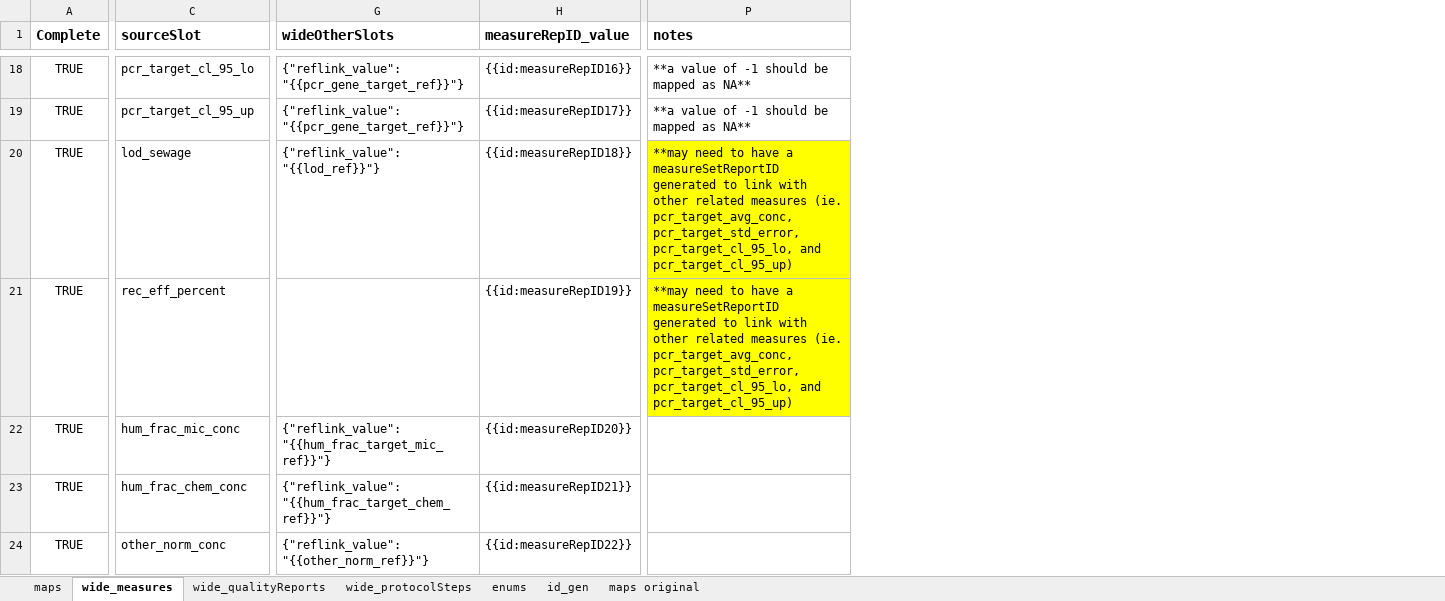
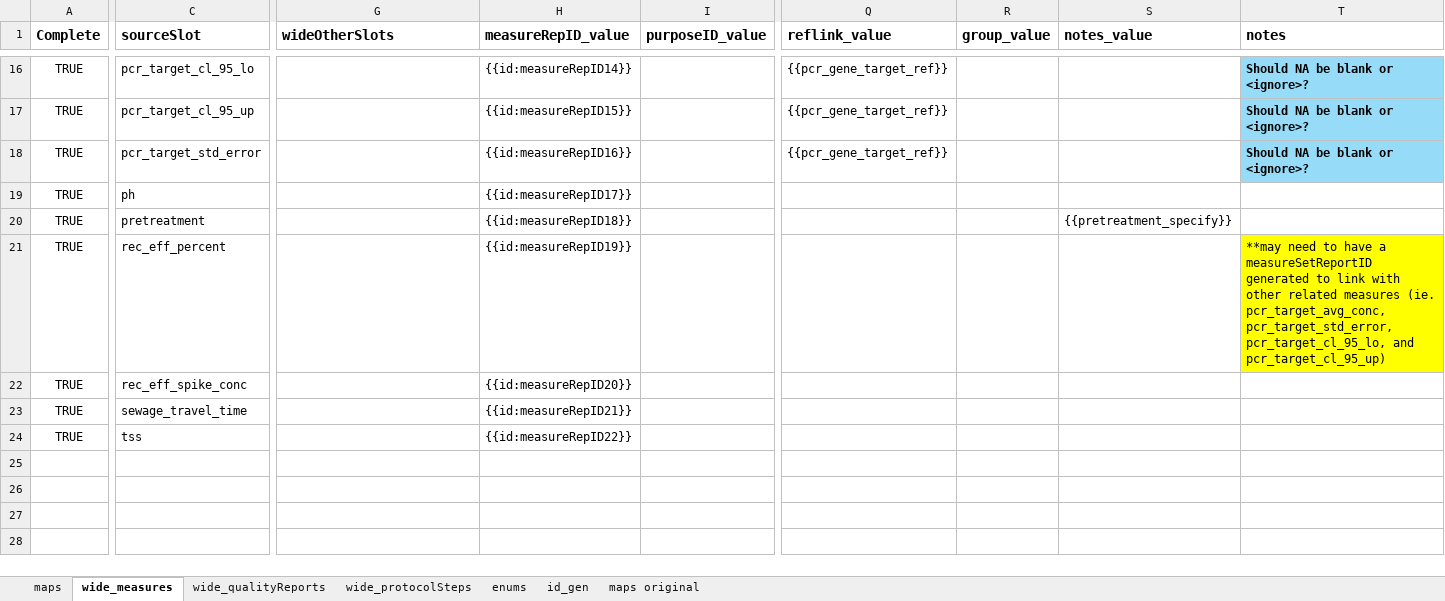
Before and after one commit to PHES-ODM/PHES-ODM-MapGenerator, an Excel workbook: data/mapping_config_files/NWSS-to-ODM-dictionary.xlsx, sheet wide_measures, drawn as a sheet; only a part is shown, gaps mark what is left out; values as stored, in another font and other column widths than the file's, no borders; conditional formats not drawn; removed rows and columns are numbered as before the commit, all else as after; rows hold the shown columns only; the diff covers the shown part only; the diff names each change by its address in the sheet, - before the commit and + after, or states it on an @@ line.

```diff
--- a/data/mapping_config_files/NWSS-to-ODM-dictionary.xlsx (sheet wide_measures)
+++ b/data/mapping_config_files/NWSS-to-ODM-dictionary.xlsx (sheet wide_measures)
+column I (purposeID_value), empty
+column Q (reflink_value), rows 16-17: {{pcr_gene_target_ref}} | {{pcr_gene_target_ref}}
+column R (group_value), empty
+column S (notes_value), empty
-G16:G17 (wideOtherSlots): {"reflink_value": "{{pcr_gene_target_ref}}"}
+G16:G17 (wideOtherSlots): (empty)
-H16 (measureRepID_value): {{id:measureRepID16}}
+H16 (measureRepID_value): {{id:measureRepID14}}
-T16:T17 (notes): **a value of -1 should be mapped as NA**
+T16:T17 (notes): Should NA be blank or <ignore>?
@@ T16:T17 fill: none → #96DCF8, bold: off → on @@
-H17 (measureRepID_value): {{id:measureRepID17}}
+H17 (measureRepID_value): {{id:measureRepID15}}
-row 20: TRUE | lod_sewage | {"reflink_value": "{{lod_ref}}"} | {{id:measureRepID18}} | **may need to have a measureSetReportID generated to link with other related measures (ie. pcr_target_avg_conc, pcr_target_std_error, pcr_target_cl_95_lo, and pcr_target_cl_95_up)
+row 18: TRUE | pcr_target_std_error |  | {{id:measureRepID16}} |  | {{pcr_gene_target_ref}} |  |  | Should NA be blank or <ignore>?
+row 19: TRUE | ph |  | {{id:measureRepID17}}
+row 20: TRUE | pretreatment |  | {{id:measureRepID18}} |  |  |  | {{pretreatment_specify}}
-C22 (sourceSlot): hum_frac_mic_conc
+C22 (sourceSlot): rec_eff_spike_conc
-G22 (wideOtherSlots): {"reflink_value": "{{hum_frac_target_mic_ref}}"}
+G22 (wideOtherSlots): (empty)
-row 23: TRUE | hum_frac_chem_conc | {"reflink_value": "{{hum_frac_target_chem_ref}}"} | {{id:measureRepID21}}
-row 24: TRUE | other_norm_conc | {"reflink_value": "{{other_norm_ref}}"} | {{id:measureRepID22}}
+row 23: TRUE | sewage_travel_time |  | {{id:measureRepID21}}
+row 24: TRUE | tss |  | {{id:measureRepID22}}
```
Also changed, not shown: 8 added rows, 10 removed rows and 14 edited cells elsewhere in this sheet, sheet wide_protocolSteps, sheet enums, sheet maps, sheet wide_qualityReports, formulas that keep their value.
